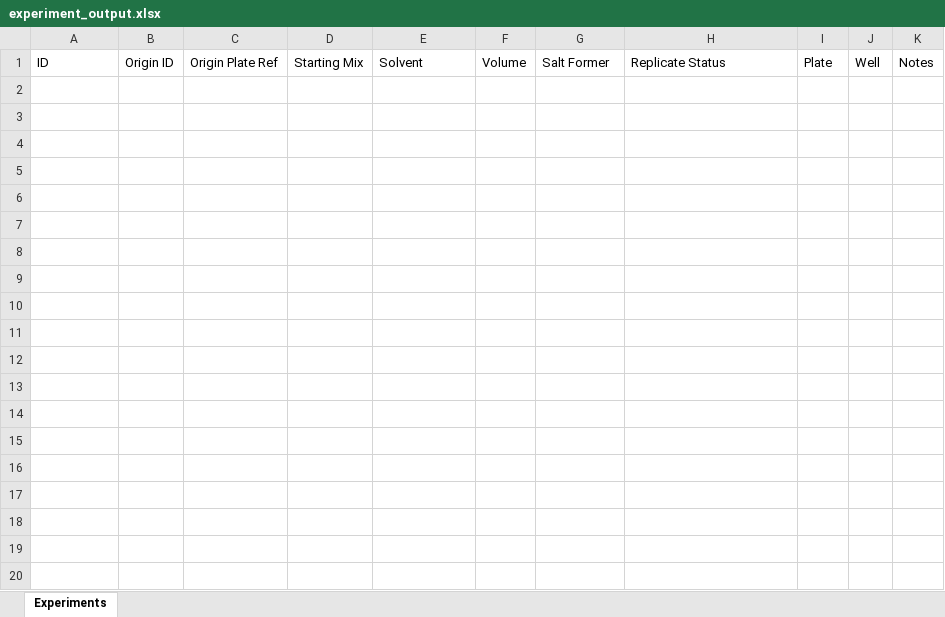
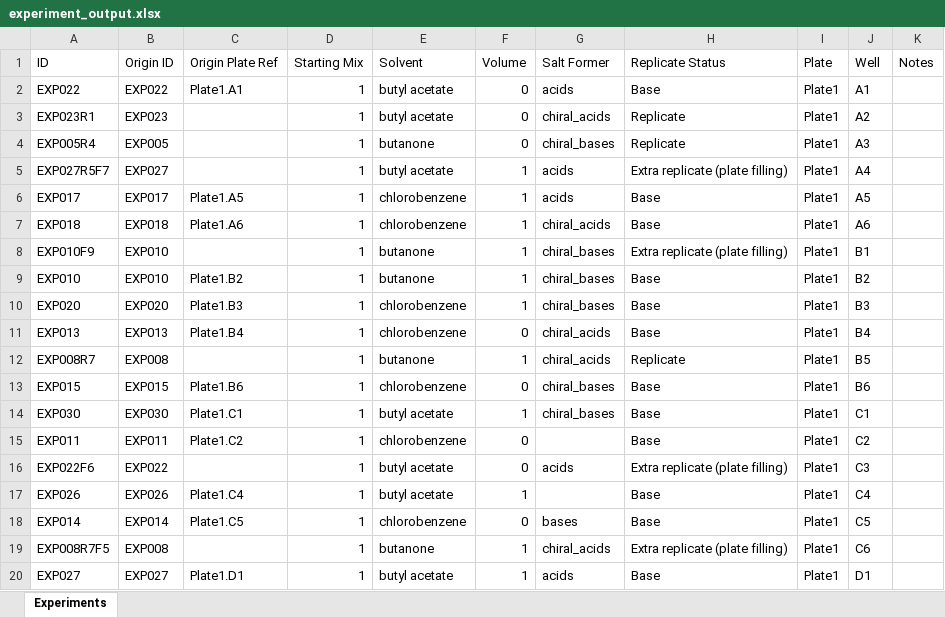
Before and after one commit to idiocratease-Iggy/cryss_doe, an Excel workbook: experiment_output.xlsx, sheet Experiments, drawn as a sheet; only a part is shown; values as stored, in another font and other column widths than the file's, no borders; the diff covers the shown part only; the diff names each change by its address in the sheet, - before the commit and + after, or states it on an @@ line.

```diff
--- a/experiment_output.xlsx (sheet Experiments)
+++ b/experiment_output.xlsx (sheet Experiments)
+row 2: EXP022 | EXP022 | Plate1.A1 | 1 | butyl acetate | 0 | acids | Base | Plate1 | A1
+row 3: EXP023R1 | EXP023 |  | 1 | butyl acetate | 0 | chiral_acids | Replicate | Plate1 | A2
+row 4: EXP005R4 | EXP005 |  | 1 | butanone | 0 | chiral_bases | Replicate | Plate1 | A3
+row 5: EXP027R5F7 | EXP027 |  | 1 | butyl acetate | 1 | acids | Extra replicate (plate filling) | Plate1 | A4
+row 6: EXP017 | EXP017 | Plate1.A5 | 1 | chlorobenzene | 1 | acids | Base | Plate1 | A5
+row 7: EXP018 | EXP018 | Plate1.A6 | 1 | chlorobenzene | 1 | chiral_acids | Base | Plate1 | A6
+row 8: EXP010F9 | EXP010 |  | 1 | butanone | 1 | chiral_bases | Extra replicate (plate filling) | Plate1 | B1
+row 9: EXP010 | EXP010 | Plate1.B2 | 1 | butanone | 1 | chiral_bases | Base | Plate1 | B2
+row 10: EXP020 | EXP020 | Plate1.B3 | 1 | chlorobenzene | 1 | chiral_bases | Base | Plate1 | B3
+row 11: EXP013 | EXP013 | Plate1.B4 | 1 | chlorobenzene | 0 | chiral_acids | Base | Plate1 | B4
+row 12: EXP008R7 | EXP008 |  | 1 | butanone | 1 | chiral_acids | Replicate | Plate1 | B5
+row 13: EXP015 | EXP015 | Plate1.B6 | 1 | chlorobenzene | 0 | chiral_bases | Base | Plate1 | B6
+row 14: EXP030 | EXP030 | Plate1.C1 | 1 | butyl acetate | 1 | chiral_bases | Base | Plate1 | C1
+row 15: EXP011 | EXP011 | Plate1.C2 | 1 | chlorobenzene | 0 |  | Base | Plate1 | C2
+row 16: EXP022F6 | EXP022 |  | 1 | butyl acetate | 0 | acids | Extra replicate (plate filling) | Plate1 | C3
+row 17: EXP026 | EXP026 | Plate1.C4 | 1 | butyl acetate | 1 |  | Base | Plate1 | C4
+row 18: EXP014 | EXP014 | Plate1.C5 | 1 | chlorobenzene | 0 | bases | Base | Plate1 | C5
+row 19: EXP008R7F5 | EXP008 |  | 1 | butanone | 1 | chiral_acids | Extra replicate (plate filling) | Plate1 | C6
+row 20: EXP027 | EXP027 | Plate1.D1 | 1 | butyl acetate | 1 | acids | Base | Plate1 | D1
```
Also changed, not shown: 29 added rows elsewhere in this sheet, 6 other files.
